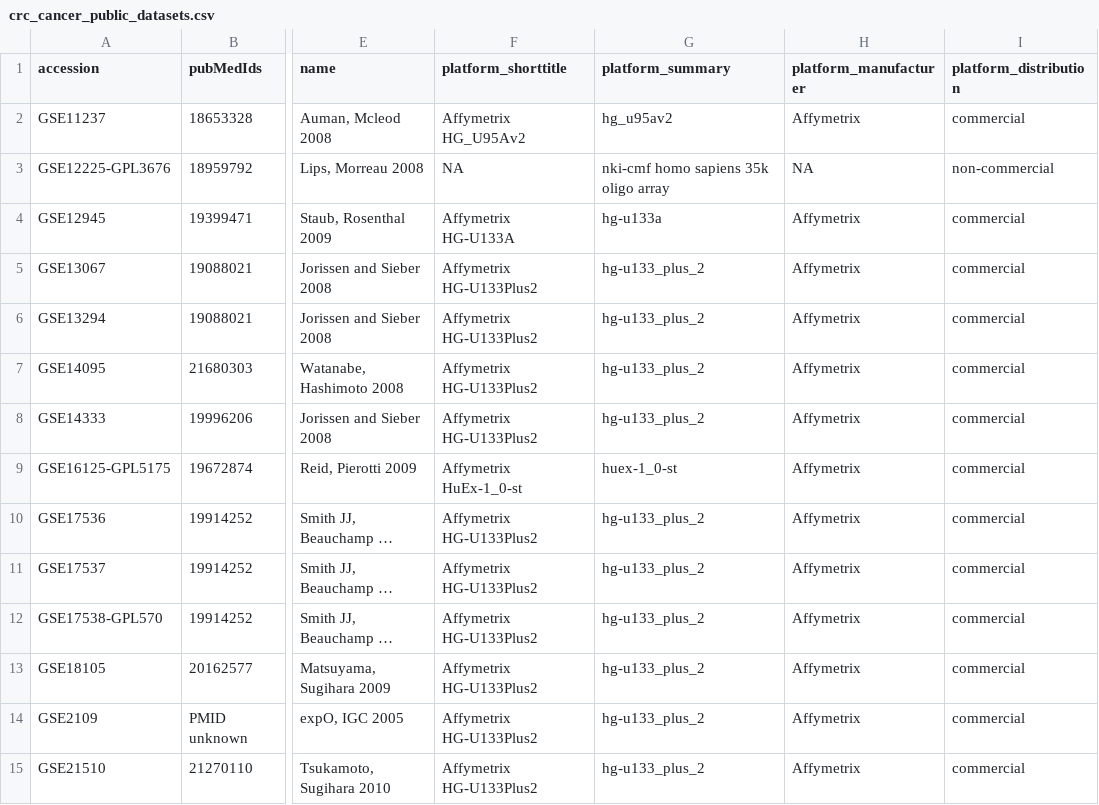
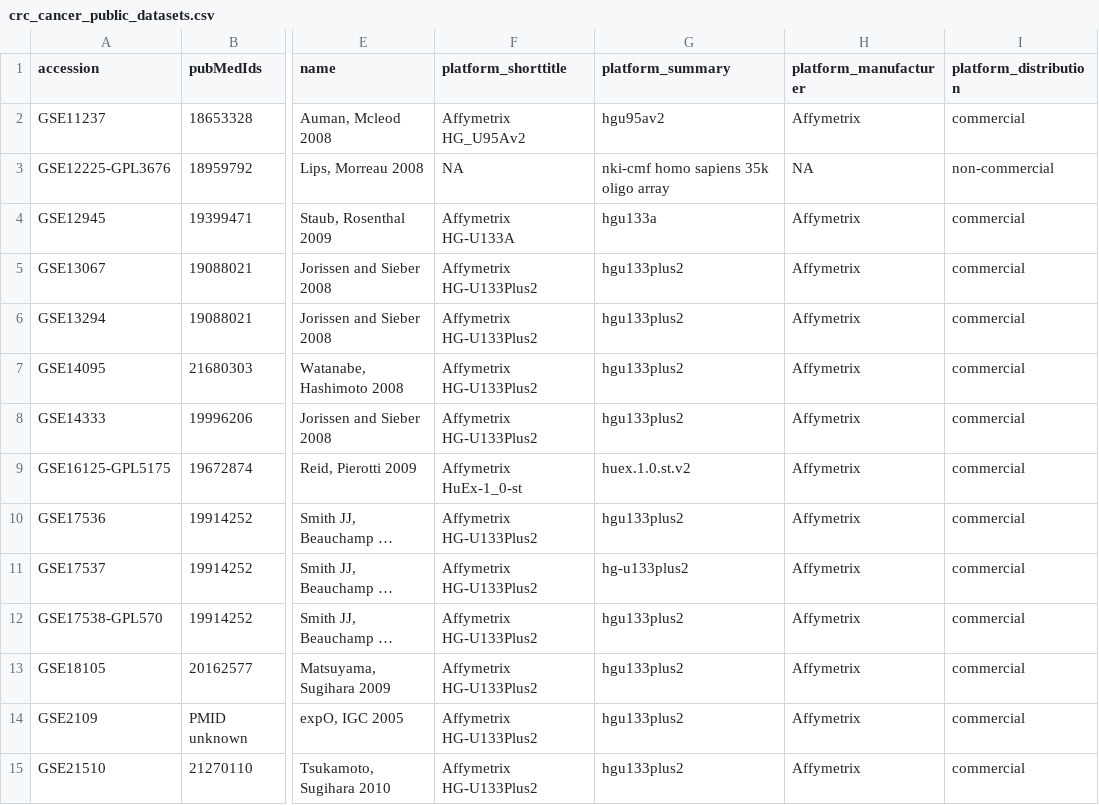
Before and after one commit to biobakery/curatedcrcdata, a CSV file: etc/crc_cancer_public_datasets.csv, drawn as a sheet; only a part is shown, gaps mark what is left out; long unchanged cells end in …; the diff covers the shown part only; the diff names each change by its address in the sheet, - before the commit and + after, or states it on an @@ line.

Commit message:
updated platform_shorttitle in etc/crc_cancer_public_datasets.csv

```diff
--- a/etc/crc_cancer_public_datasets.csv
+++ b/etc/crc_cancer_public_datasets.csv
-G2 (platform_summary): hg_u95av2
+G2 (platform_summary): hgu95av2
-G4 (platform_summary): hg-u133a
+G4 (platform_summary): hgu133a
-G5:G8 (platform_summary): hg-u133_plus_2
+G5:G8 (platform_summary): hgu133plus2
-G9 (platform_summary): huex-1_0-st
+G9 (platform_summary): huex.1.0.st.v2
-G10 (platform_summary): hg-u133_plus_2
+G10 (platform_summary): hgu133plus2
-G11 (platform_summary): hg-u133_plus_2
+G11 (platform_summary): hg-u133plus2
-G12:G15 (platform_summary): hg-u133_plus_2
+G12:G15 (platform_summary): hgu133plus2
```
Also changed, not shown: 13 edited cells elsewhere in this file.
